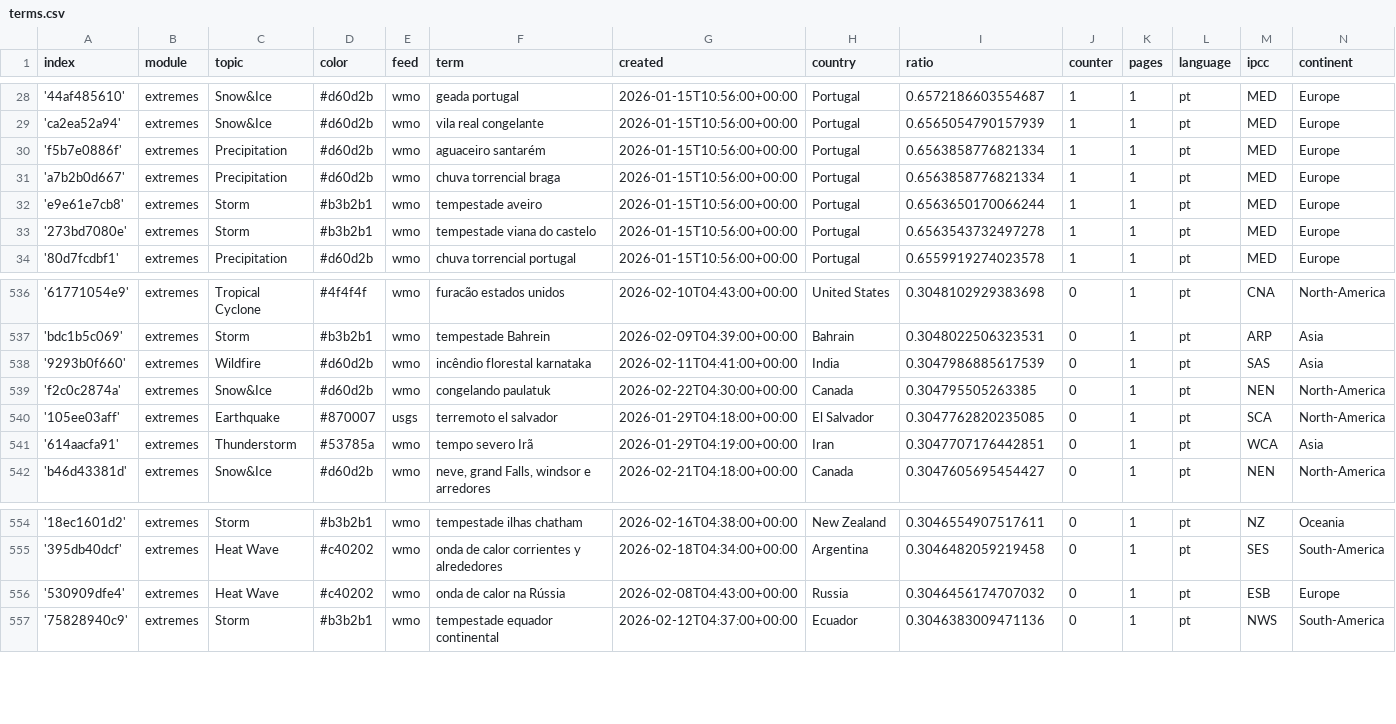
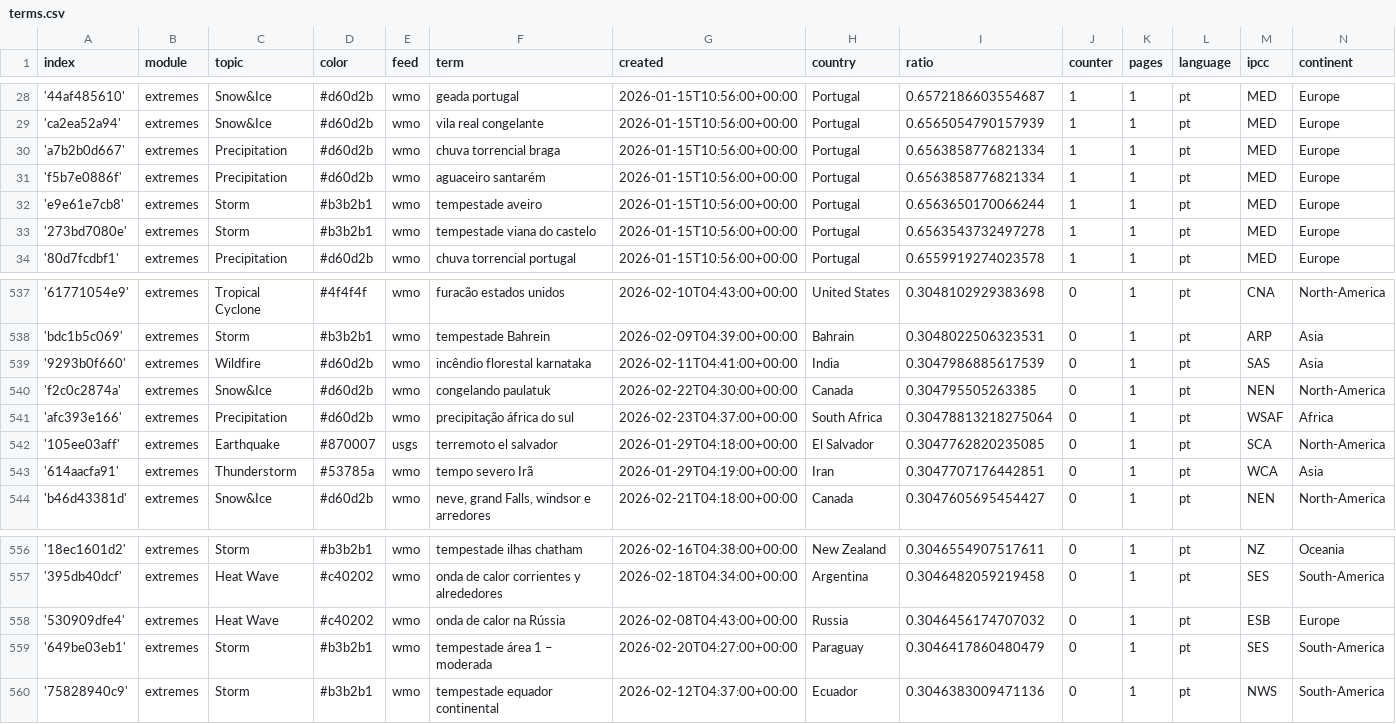
Before and after one commit to jens-news/portoExtremes, a CSV file: terms.csv, drawn as a sheet; only a part is shown, gaps mark what is left out; the diff covers the shown part only.

```diff
--- a/terms.csv
+++ b/terms.csv
@@ -29,4 +29,4 @@ index,module,topic,color,feed,term,created,country,ratio,counter,pages,language,
 'ca2ea52a94',extremes,Snow&Ice,#d60d2b,wmo,vila real congelante,2026-01-15T10:56:00+00:00,Portugal,0.6565054790157939,1,1,pt,MED,Europe
+'a7b2b0d667',extremes,Precipitation,#d60d2b,wmo,chuva torrencial braga,2026-01-15T10:56:00+00:00,Portugal,0.6563858776821334,1,1,pt,MED,Europe
 'f5b7e0886f',extremes,Precipitation,#d60d2b,wmo,aguaceiro santarém,2026-01-15T10:56:00+00:00,Portugal,0.6563858776821334,1,1,pt,MED,Europe
-'a7b2b0d667',extremes,Precipitation,#d60d2b,wmo,chuva torrencial braga,2026-01-15T10:56:00+00:00,Portugal,0.6563858776821334,1,1,pt,MED,Europe
 'e9e61e7cb8',extremes,Storm,#b3b2b1,wmo,tempestade aveiro,2026-01-15T10:56:00+00:00,Portugal,0.6563650170066244,1,1,pt,MED,Europe
@@ -539,2 +540,3 @@ index,module,topic,color,feed,term,created,country,ratio,counter,pages,language,
 'f2c0c2874a',extremes,Snow&Ice,#d60d2b,wmo,congelando paulatuk,2026-02-22T04:30:00+00:00,Canada,0.304795505263385,0,1,pt,NEN,North-America
+'afc393e166',extremes,Precipitation,#d60d2b,wmo,precipitação áfrica do sul,2026-02-23T04:37:00+00:00,South Africa,0.30478813218275064,0,1,pt,WSAF,Africa
 '105ee03aff',extremes,Earthquake,#870007,usgs,terremoto el salvador,2026-01-29T04:18:00+00:00,El Salvador,0.3047762820235085,0,1,pt,SCA,North-America
@@ -556,2 +558,3 @@ index,module,topic,color,feed,term,created,country,ratio,counter,pages,language,
 '530909dfe4',extremes,Heat Wave,#c40202,wmo,onda de calor na Rússia,2026-02-08T04:43:00+00:00,Russia,0.3046456174707032,0,1,pt,ESB,Europe
+'649be03eb1',extremes,Storm,#b3b2b1,wmo,tempestade área 1 – moderada,2026-02-20T04:27:00+00:00,Paraguay,0.3046417860480479,0,1,pt,SES,South-America
 '75828940c9',extremes,Storm,#b3b2b1,wmo,tempestade equador continental,2026-02-12T04:37:00+00:00,Ecuador,0.3046383009471136,0,1,pt,NWS,South-America
```
Also changed, not shown: 8 added rows elsewhere in this file.
